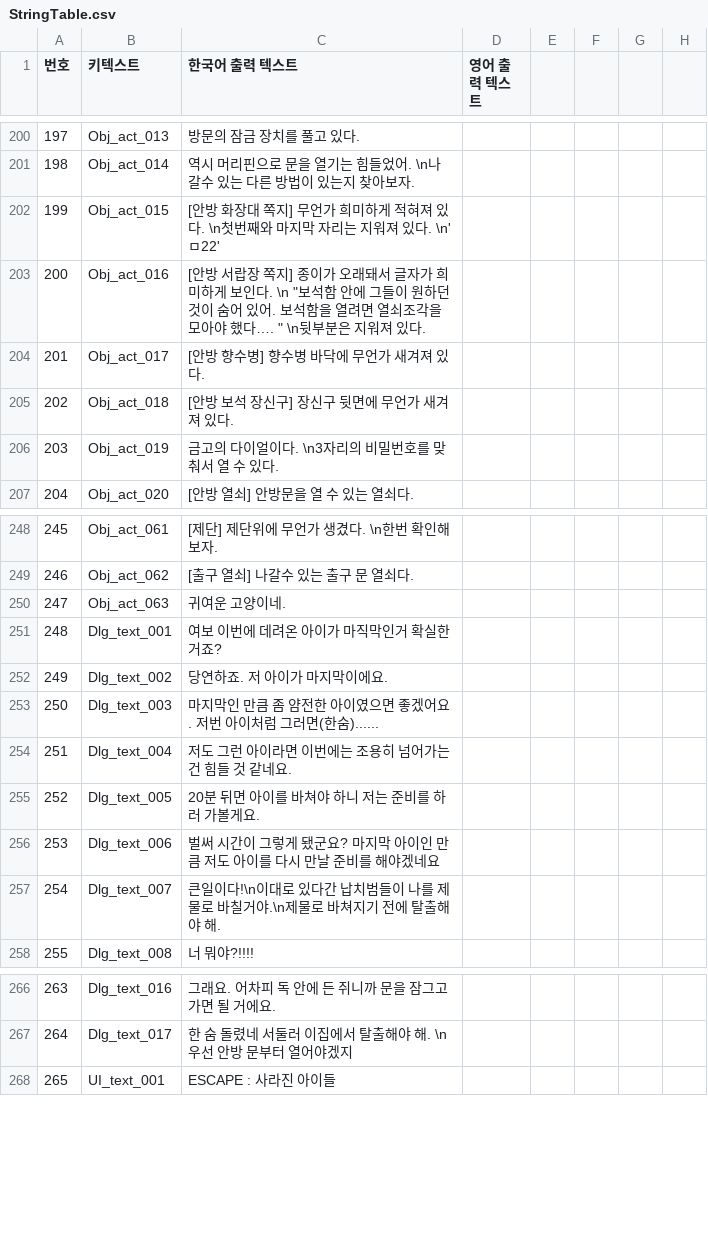
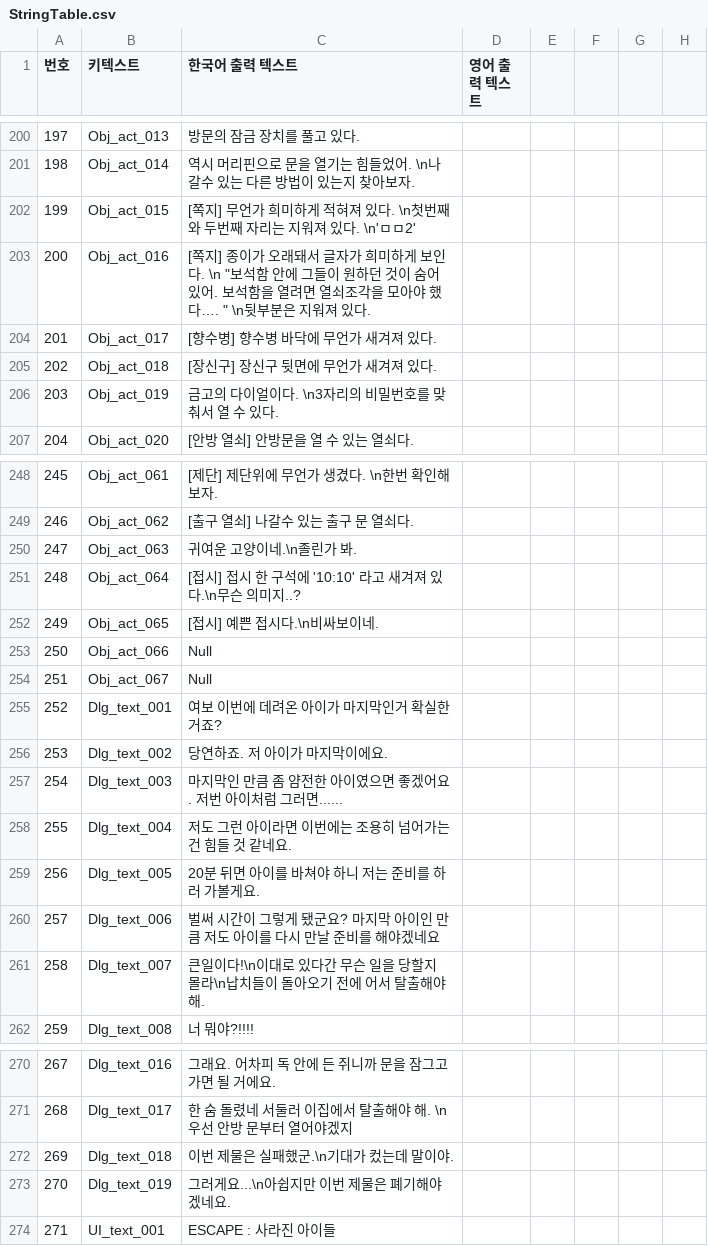
Before and after one commit to 0KungKA/SBSTeamProject, a CSV file: Assets/Resources/Script/Systems/CSV_File/StringTable.csv, drawn as a sheet; only a part is shown, gaps mark what is left out; addresses are those after the commit; the diff covers the shown part only; the diff names each change by its address in the sheet, - before the commit and + after, or states it on an @@ line.

Commit message:
Add files via upload

```diff
--- a/Assets/Resources/Script/Systems/CSV_File/StringTable.csv
+++ b/Assets/Resources/Script/Systems/CSV_File/StringTable.csv
-C202 (한국어 출력 텍스트): [안방 화장대 쪽지] 무언가 희미하게 적혀져 있다. \n첫번째와 마지막 자리는 지워져 있다. \n'ㅁ22'
+C202 (한국어 출력 텍스트): [쪽지] 무언가 희미하게 적혀져 있다. \n첫번째와 두번째 자리는 지워져 있다. \n'ㅁㅁ2'
-C203 (한국어 출력 텍스트): [안방 서랍장 쪽지] 종…
+C203 (한국어 출력 텍스트): [쪽지] 종…
-C204 (한국어 출력 텍스트): [안방 향수병] 향수병 바닥에 무언가 새겨져 있다.
+C204 (한국어 출력 텍스트): [향수병] 향수병 바닥에 무언가 새겨져 있다.
-C205 (한국어 출력 텍스트): [안방 보석 장신구] 장신구 뒷면에 무언가 새겨져 있다.
+C205 (한국어 출력 텍스트): [장신구] 장신구 뒷면에 무언가 새겨져 있다.
-C250 (한국어 출력 텍스트): 귀여운 고양이네.
+C250 (한국어 출력 텍스트): 귀여운 고양이네.\n졸린가 봐.
+row 251: 248 | Obj_act_064 | [접시] 접시 한 구석에 '10:10' 라고 새겨져 있다.\n무슨 의미지..?
+row 252: 249 | Obj_act_065 | [접시] 예쁜 접시다.\n비싸보이네.
+row 253: 250 | Obj_act_066 | Null
+row 254: 251 | Obj_act_067 | Null
@@ column A (번호) renumbered from row 255 down @@
-C255 (한국어 출력 텍스트): 여보 이번에 데려온 아이가 마직막인거 확실한거죠?
+C255 (한국어 출력 텍스트): 여보 이번에 데려온 아이가 마지막인거 확실한거죠?
-C257 (한국어 출력 텍스트): 마지막인 만큼 좀 얌전한 아이였으면 좋겠어요. 저번 아이처럼 그러면(한숨)......
+C257 (한국어 출력 텍스트): 마지막인 만큼 좀 얌전한 아이였으면 좋겠어요. 저번 아이처럼 그러면......
-C261 (한국어 출력 텍스트): …있다간 납치범들이 나를 제물로 바칠거야.\n제물로 바쳐지기 전에 탈출해…
+C261 (한국어 출력 텍스트): …있다간 무슨 일을 당할지 몰라\n납치들이 돌아오기 전에 어서 탈출해…
+row 272: 269 | Dlg_text_018 | 이번 제물은 실패했군.\n기대가 컸는데 말이야.
+row 273: 270 | Dlg_text_019 | 그러게요...\n아쉽지만 이번 제물은 폐기해야겠네요.
```
Also changed, not shown: 10 edited cells elsewhere in this file.
